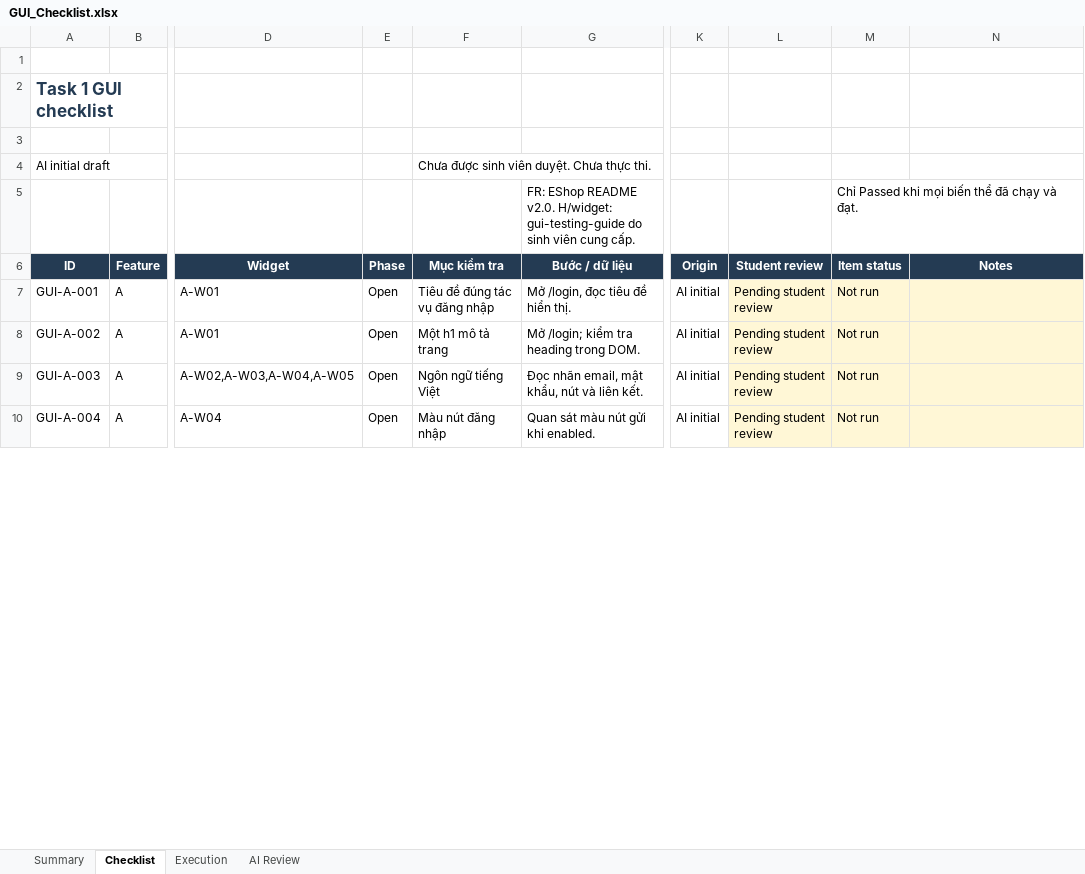
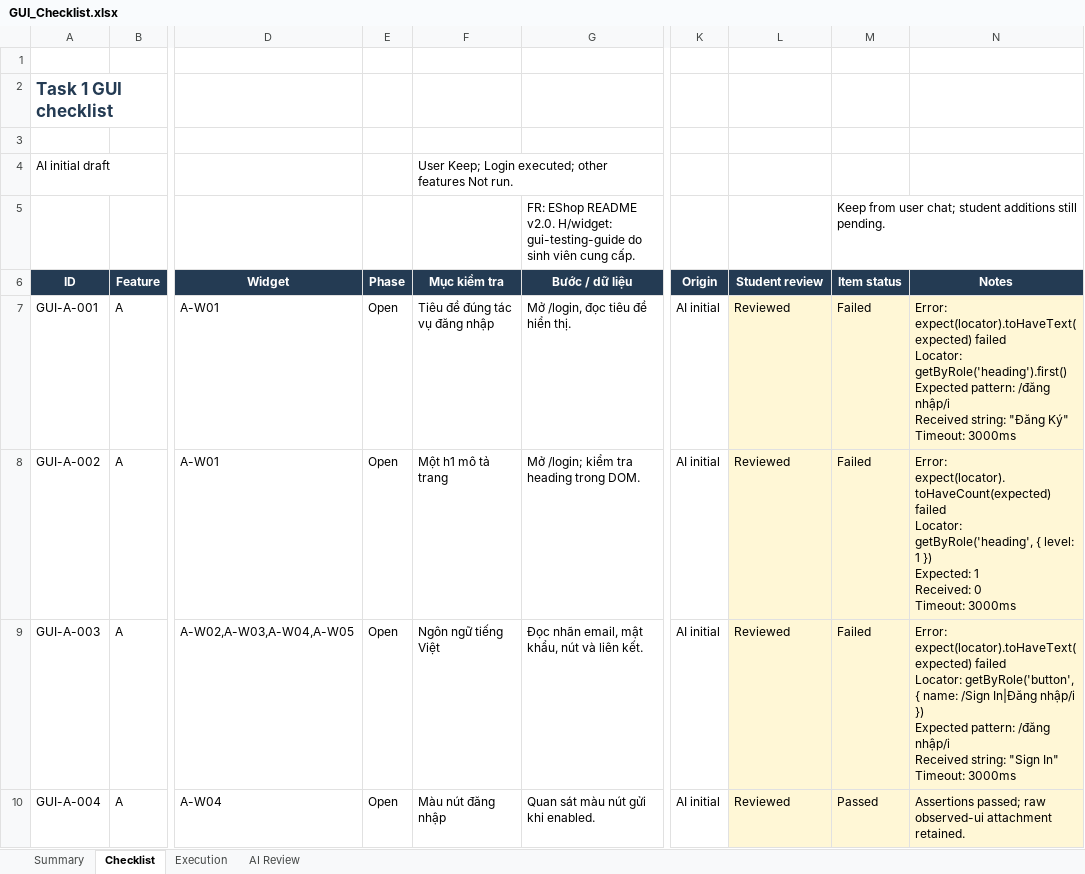
Before and after one commit to quocthaiLN/software-testing-hw03, an Excel workbook: submission/GUI_Checklist.xlsx, sheet Checklist, drawn as a sheet; only a part is shown, gaps mark what is left out; values as stored, in another font and other column widths than the file's, no borders; conditional formats and table styles not drawn; ↵ is a line break in a cell; the diff covers the shown part only; the diff names each change by its address in the sheet, - before the commit and + after, or states it on an @@ line.

Commit message:
HW03 HW03-T1-04 step A2: record 16 Login GUI results with Failed screenshots and execution history

```diff
--- a/submission/GUI_Checklist.xlsx (sheet Checklist)
+++ b/submission/GUI_Checklist.xlsx (sheet Checklist)
-F4 (Mục kiểm tra): Chưa được sinh viên duyệt. Chưa thực thi.
+F4 (Mục kiểm tra): User Keep; Login executed; other features Not run.
-M5 (Item status): Chỉ Passed khi mọi biến thể đã chạy và đạt.
+M5 (Item status): Keep from user chat; student additions still pending.
-L7:L10 (Student review): Pending student review
+L7:L10 (Student review): Reviewed
-M7:M9 (Item status): Not run
+M7:M9 (Item status): Failed
-N7 (Notes): (empty)
+N7 (Notes): Error: expect(locator).toHaveText(expected) failed ↵ Locator: getByRole('heading').first() ↵ Expected pattern: /đăng nhập/i ↵ Received string: "Đăng Ký" ↵ Timeout: 3000ms
-N8 (Notes): (empty)
+N8 (Notes): Error: expect(locator).toHaveCount(expected) failed ↵ Locator: getByRole('heading', { level: 1 }) ↵ Expected: 1 ↵ Received: 0 ↵ Timeout: 3000ms
-N9 (Notes): (empty)
+N9 (Notes): Error: expect(locator).toHaveText(expected) failed ↵ Locator: getByRole('button', { name: /Sign In|Đăng nhập/i }) ↵ Expected pattern: /đăng nhập/i ↵ Received string: "Sign In" ↵ Timeout: 3000ms
-M10 (Item status): Not run
+M10 (Item status): Passed
-N10 (Notes): (empty)
+N10 (Notes): Assertions passed; raw observed-ui attachment retained.
```
Also changed, not shown: 88 edited cells elsewhere in this sheet, sheet Execution, sheet AI Review, sheet Summary, 34 other files.
